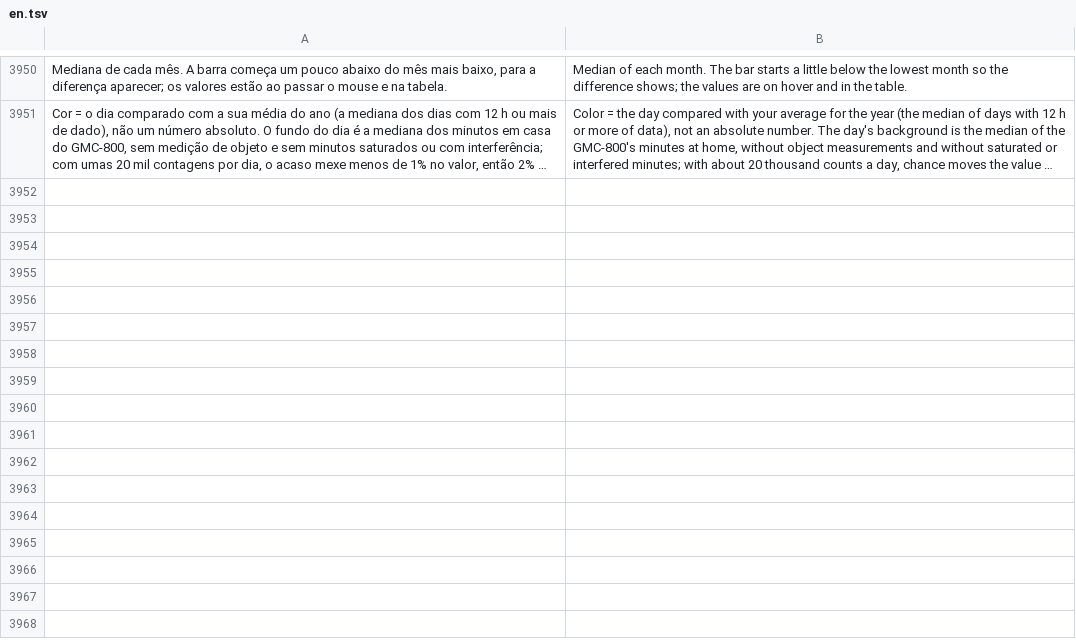
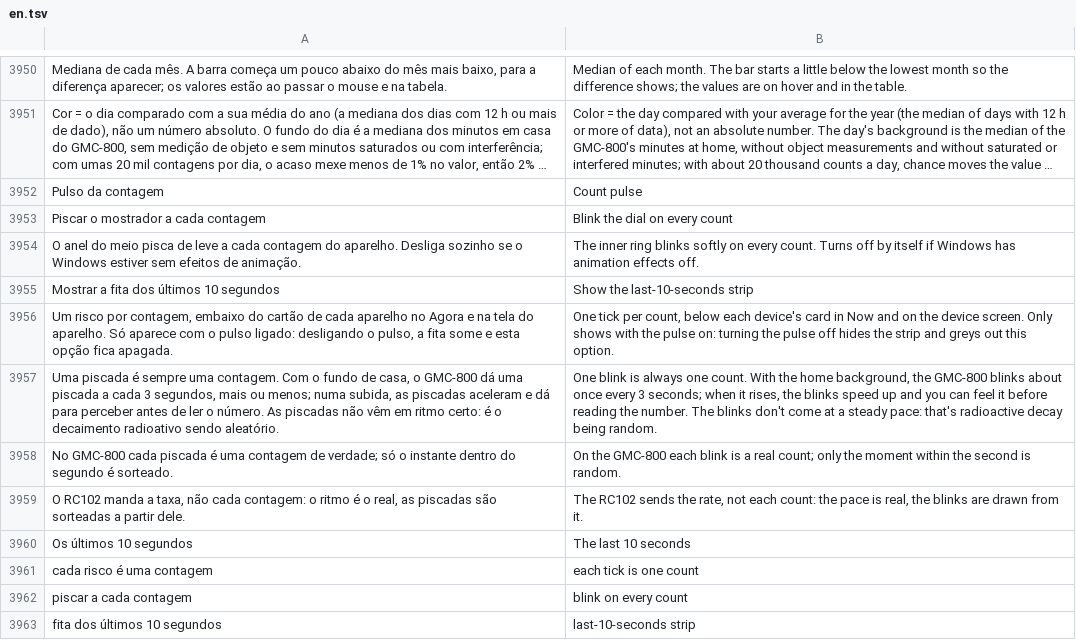
Before and after one commit to matheusAFreitas/radlog, a TSV file: internal/i18n/en.tsv, drawn as a sheet; only a part is shown, gaps mark what is left out; long unchanged cells end in …; the diff names each change by its address in the sheet, - before the commit and + after, or states it on an @@ line.

```diff
--- a/internal/i18n/en.tsv
+++ b/internal/i18n/en.tsv
+row 3952: Pulso da contagem | Count pulse
+row 3953: Piscar o mostrador a cada contagem | Blink the dial on every count
+row 3954: O anel do meio pisca de leve a cada contagem do aparelho. Desliga sozinho se o Windows estiver sem efeitos de animação. | The inner ring blinks softly on every count. Turns off by itself if Windows has animation effects off.
+row 3955: Mostrar a fita dos últimos 10 segundos | Show the last-10-seconds strip
+row 3956: Um risco por contagem, embaixo do cartão de cada aparelho no Agora e na tela do aparelho. Só aparece com o pulso ligado: desligando o pulso, a fita some e esta opção fica apagada. | One tick per count, below each device's card in Now and on the device screen. Only shows with the pulse on: turning the pulse off hides the strip and greys out this option.
+row 3957: Uma piscada é sempre uma contagem. Com o fundo de casa, o GMC-800 dá uma piscada a cada 3 segundos, mais ou menos; numa subida, as piscadas aceleram e dá para perceber antes de ler o número. As piscadas não vêm em ritmo certo: é o decaimento radioativo sendo aleatório. | One blink is always one count. With the home background, the GMC-800 blinks about once every 3 seconds; when it rises, the blinks speed up and you can feel it before reading the number. The blinks don't come at a steady pace: that's radioactive decay being random.
+row 3958: No GMC-800 cada piscada é uma contagem de verdade; só o instante dentro do segundo é sorteado. | On the GMC-800 each blink is a real count; only the moment within the second is random.
+row 3959: O RC102 manda a taxa, não cada contagem: o ritmo é o real, as piscadas são sorteadas a partir dele. | The RC102 sends the rate, not each count: the pace is real, the blinks are drawn from it.
+row 3960: Os últimos 10 segundos | The last 10 seconds
+row 3961: cada risco é uma contagem | each tick is one count
+row 3962: piscar a cada contagem | blink on every count
+row 3963: fita dos últimos 10 segundos | last-10-seconds strip
```
Also changed, not shown: 10 other files.
